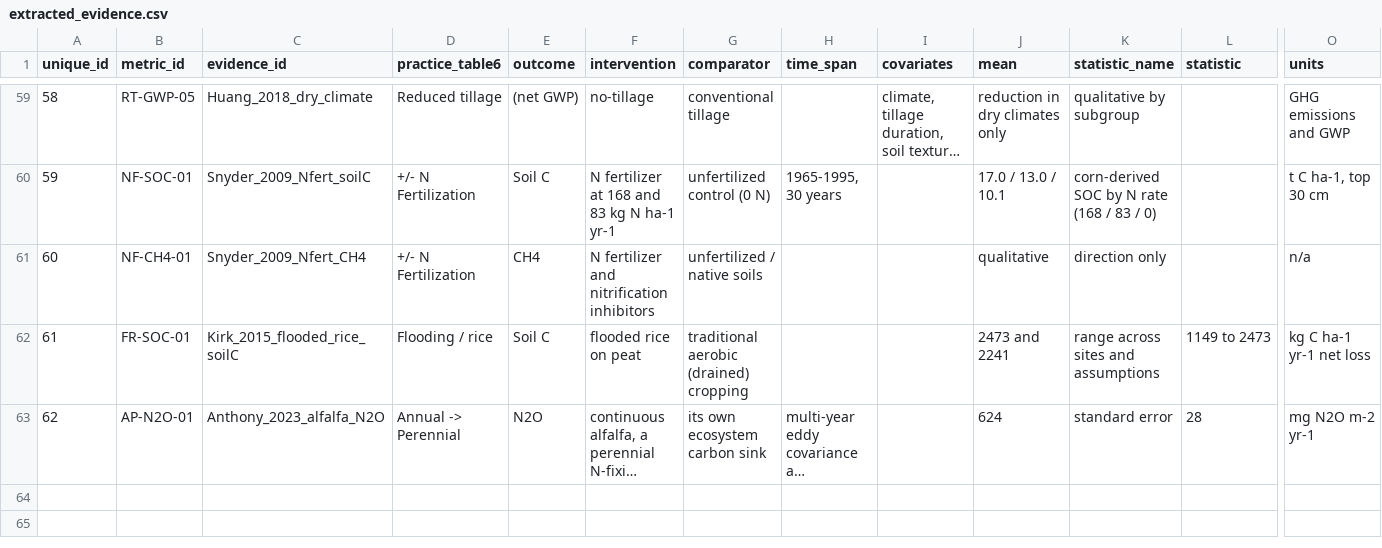
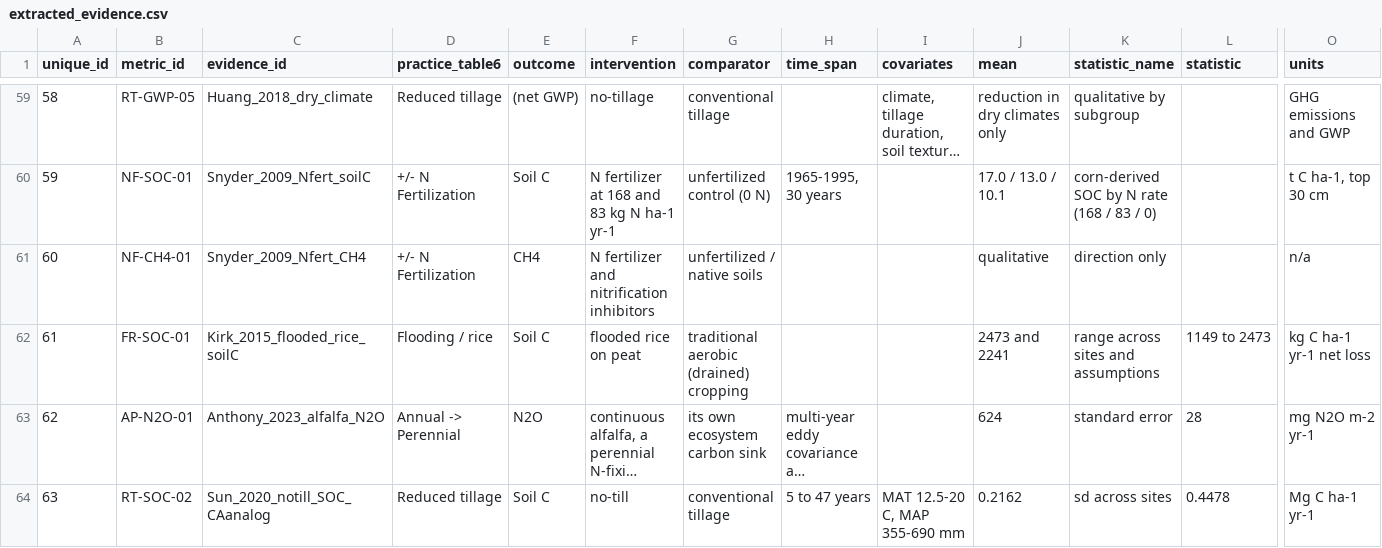
Before and after one commit to ccmmf/cal-val-data, a CSV file: data_raw/statewide_benchmarking/extracted_evidence.csv, drawn as a sheet; only a part is shown, gaps mark what is left out; long unchanged cells end in …; rows hold the shown columns only; the diff names each change by its address in the sheet, - before the commit and + after, or states it on an @@ line.

```diff
--- a/data_raw/statewide_benchmarking/extracted_evidence.csv
+++ b/data_raw/statewide_benchmarking/extracted_evidence.csv
+row 64: 63 | RT-SOC-02 | Sun_2020_notill_SOC_CAanalog | Reduced tillage | Soil C | no-till | conventional tillage | 5 to 47 years | MAT 12.5-20 C, MAP 355-690 mm | 0.2162 | sd across sites | 0.4478 | Mg C ha-1 yr-1
```
Also changed, not shown: data_raw/statewide_benchmarking/coverage.csv, data_raw/statewide_benchmarking/model_vs_evidence.csv, 5 other files.
